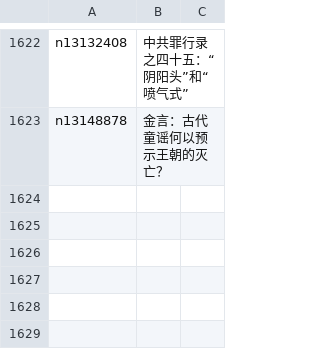
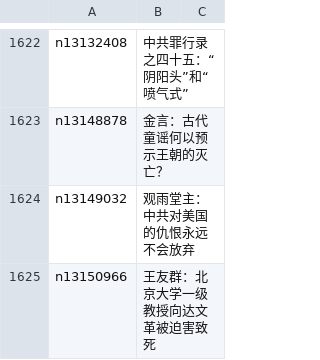
Before and after one commit to easy2view/epoch-comment, a CSV file: indexes/nsc1028.csv, drawn as a sheet; only a part is shown, gaps mark what is left out; the diff names each change by its address in the sheet, - before the commit and + after, or states it on an @@ line.

```diff
--- a/indexes/nsc1028.csv
+++ b/indexes/nsc1028.csv
+row 1624: n13149032 | 观雨堂主：中共对美国的仇恨永远不会放弃
+row 1625: n13150966 | 王友群：北京大学一级教授向达文革被迫害致死
```
Also changed, not shown: indexes/nsc1025.csv, indexes/nsc1026.csv, 28 other files.
